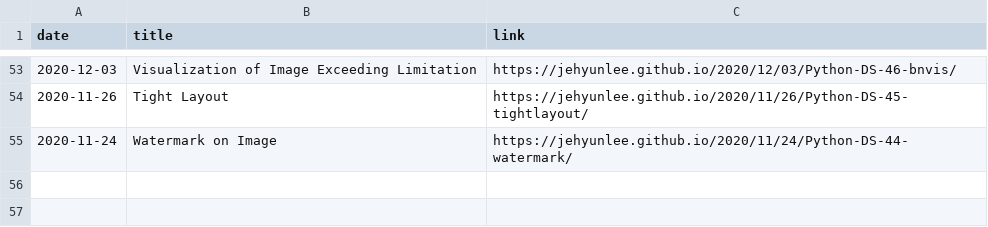
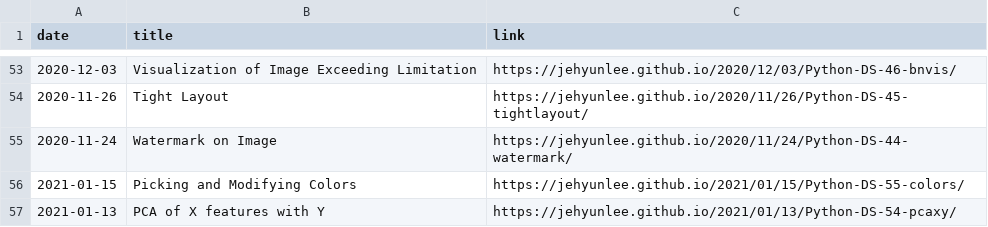
Before and after one commit to V-AIS/v-ais.github.io, a CSV file: crawler_checker_pega.csv, drawn as a sheet; only a part is shown, gaps mark what is left out; the diff names each change by its address in the sheet, - before the commit and + after, or states it on an @@ line.

```diff
--- a/crawler_checker_pega.csv
+++ b/crawler_checker_pega.csv
+row 56: 2021-01-15 | Picking and Modifying Colors | https://jehyunlee.github.io/2021/01/15/Python-DS-55-colors/
+row 57: 2021-01-13 | PCA of X features with Y | https://jehyunlee.github.io/2021/01/13/Python-DS-54-pcaxy/
```
Also changed, not shown: 1 other file.
